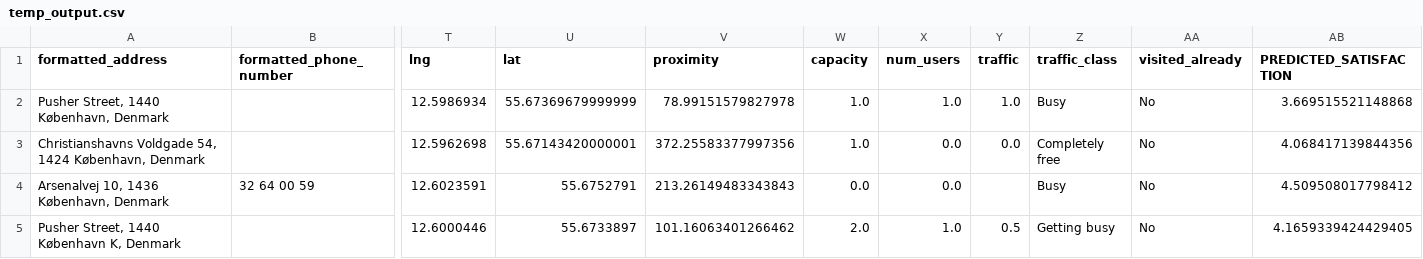
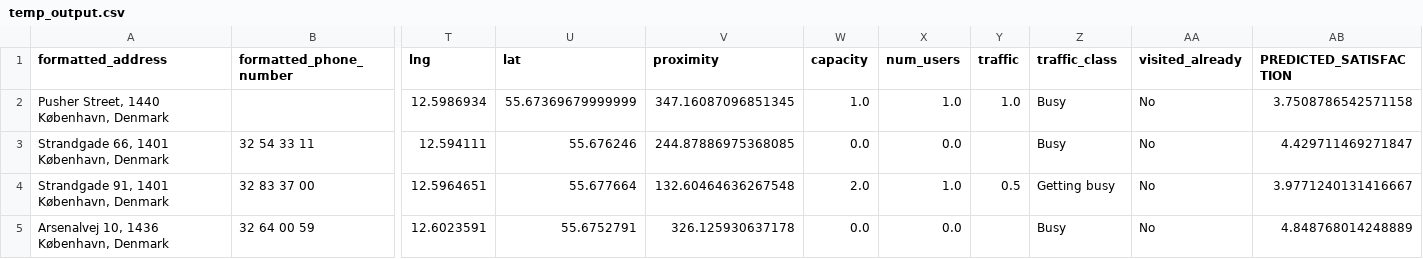
Before and after one commit to Youngl41/CopenhagenHack, a CSV file: Working/temp_output.csv, drawn as a sheet; only a part is shown, gaps mark what is left out; removed rows and columns are numbered as before the commit, all else as after; rows hold the shown columns only; the diff names each change by its address in the sheet, - before the commit and + after, or states it on an @@ line.

```diff
--- a/Working/temp_output.csv
+++ b/Working/temp_output.csv
-V2 (proximity): 78.99151579827978
+V2 (proximity): 347.16087096851345
-AB2 (PREDICTED_SATISFACTION): 3.669515521148868
+AB2 (PREDICTED_SATISFACTION): 3.7508786542571158
-row 3: Christianshavns Voldgade 54, 1424 København, Denmark |  | 12.5962698 | 55.67143420000001 | 372.25583377997356 | 1.0 | 0.0 | 0.0 | Completely free | No | 4.068417139844356
+row 3: Strandgade 66, 1401 København, Denmark | 32 54 33 11 | 12.594111 | 55.676246 | 244.87886975368085 | 0.0 | 0.0 |  | Busy | No | 4.429711469271847
+row 4: Strandgade 91, 1401 København, Denmark | 32 83 37 00 | 12.5964651 | 55.677664 | 132.60464636267548 | 2.0 | 1.0 | 0.5 | Getting busy | No | 3.9771240131416667
-V5 (proximity): 213.26149483343843
+V5 (proximity): 326.125930637178
-AB5 (PREDICTED_SATISFACTION): 4.509508017798412
+AB5 (PREDICTED_SATISFACTION): 4.848768014248889
-row 5: Pusher Street, 1440 København K, Denmark |  | 12.6000446 | 55.6733897 | 101.16063401266462 | 2.0 | 1.0 | 0.5 | Getting busy | No | 4.1659339424429405
```
Also changed, not shown: 2 other files.
